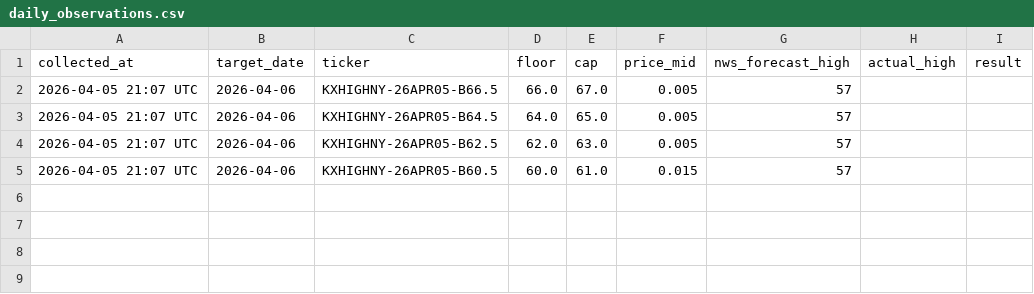
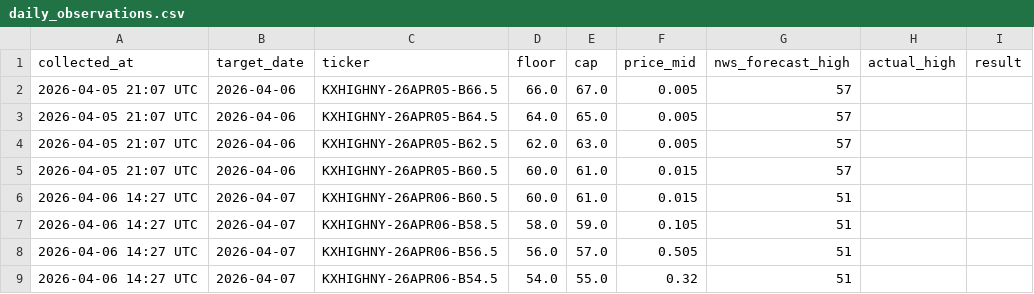
Before and after one commit to Ankhaa2006/kalshi-calibration, a CSV file: data/daily_observations.csv, drawn as a sheet; the diff names each change by its address in the sheet, - before the commit and + after, or states it on an @@ line.

```diff
--- a/data/daily_observations.csv
+++ b/data/daily_observations.csv
+row 6: 2026-04-06 14:27 UTC | 2026-04-07 | KXHIGHNY-26APR06-B60.5 | 60.0 | 61.0 | 0.015 | 51
+row 7: 2026-04-06 14:27 UTC | 2026-04-07 | KXHIGHNY-26APR06-B58.5 | 58.0 | 59.0 | 0.105 | 51
+row 8: 2026-04-06 14:27 UTC | 2026-04-07 | KXHIGHNY-26APR06-B56.5 | 56.0 | 57.0 | 0.505 | 51
+row 9: 2026-04-06 14:27 UTC | 2026-04-07 | KXHIGHNY-26APR06-B54.5 | 54.0 | 55.0 | 0.32 | 51
```
Also changed, not shown: 1 other file.
